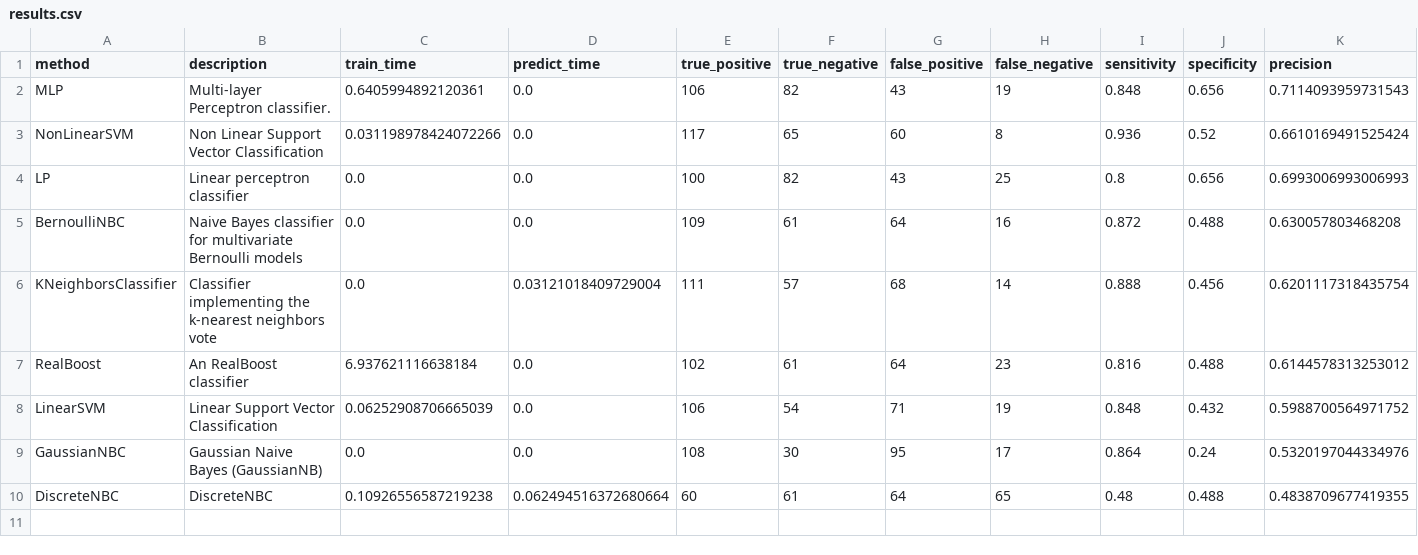
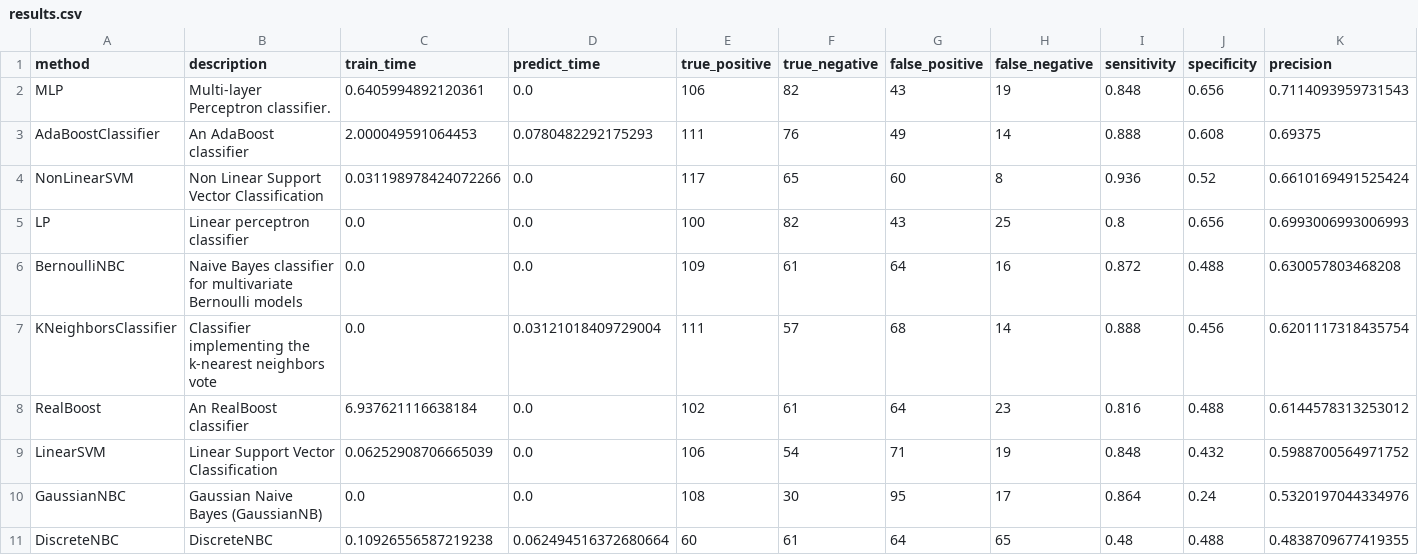
Before and after one commit to wl44545/wl44545.github.io, a CSV file: praca-inzynierska/history/2022_01_10_10_54_06_897626/results.csv, drawn as a sheet; only a part is shown; rows hold the shown columns only; the diff names each change by its address in the sheet, - before the commit and + after, or states it on an @@ line.

Commit message:
Autocommit with results

```diff
--- a/praca-inzynierska/history/2022_01_10_10_54_06_897626/results.csv
+++ b/praca-inzynierska/history/2022_01_10_10_54_06_897626/results.csv
+row 3: AdaBoostClassifier | An AdaBoost classifier | 2.000049591064453 | 0.0780482292175293 | 111 | 76 | 49 | 14 | 0.888 | 0.608 | 0.69375
```
Also changed, not shown: 5 other files.
